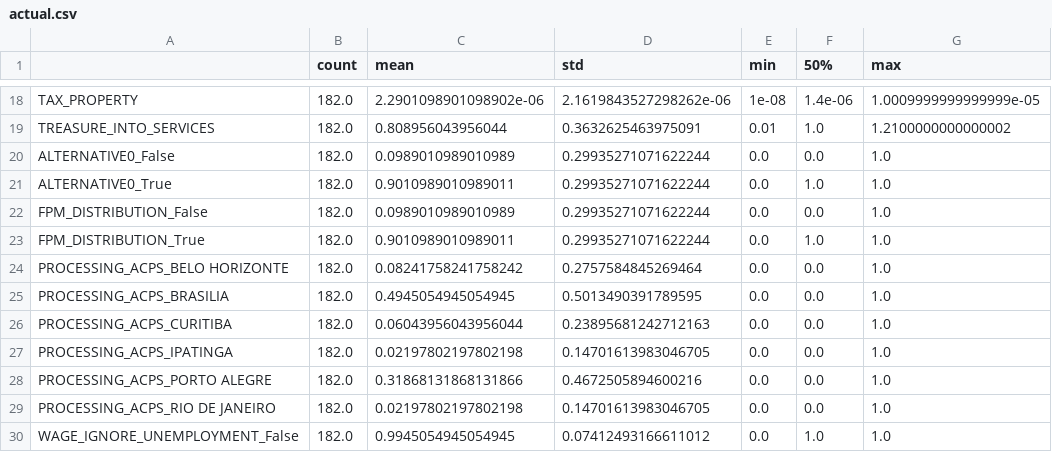
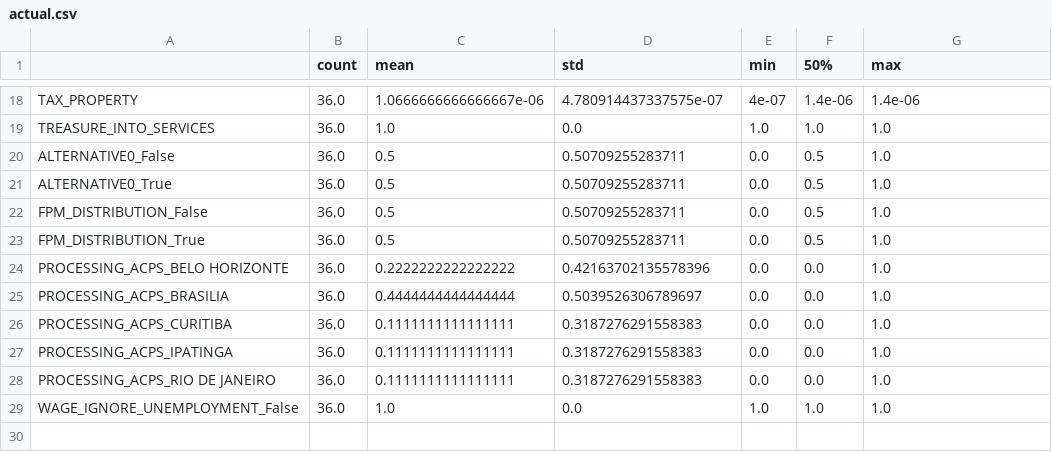
Before and after one commit to BAFurtado/MLsimulatesABM, a CSV file: outputs/actual.csv, drawn as a sheet; only a part is shown, gaps mark what is left out; removed rows and columns are numbered as before the commit, all else as after; the diff covers the shown part only; the diff names each change by its address in the sheet, - before the commit and + after, or states it on an @@ line.

```diff
--- a/outputs/actual.csv
+++ b/outputs/actual.csv
-B18:B27 (count): 182.0
+B18:B27 (count): 36.0
-C18 (mean): 2.2901098901098902e-06
+C18 (mean): 1.0666666666666667e-06
-D18 (std): 2.1619843527298262e-06
+D18 (std): 4.780914437337575e-07
-E18 (min): 1e-08
+E18 (min): 4e-07
-G18 (max): 1.0009999999999999e-05
+G18 (max): 1.4e-06
-C19 (mean): 0.808956043956044
+C19 (mean): 1.0
-D19 (std): 0.3632625463975091
+D19 (std): 0.0
-E19 (min): 0.01
+E19 (min): 1.0
-G19 (max): 1.2100000000000002
+G19 (max): 1.0
-C20 (mean): 0.0989010989010989
+C20 (mean): 0.5
-D20:D23 (std): 0.29935271071622244
+D20:D23 (std): 0.50709255283711
-F20 (50%): 0.0
+F20 (50%): 0.5
-C21 (mean): 0.9010989010989011
+C21 (mean): 0.5
-F21 (50%): 1.0
+F21 (50%): 0.5
-C22 (mean): 0.0989010989010989
+C22 (mean): 0.5
-F22 (50%): 0.0
+F22 (50%): 0.5
-C23 (mean): 0.9010989010989011
+C23 (mean): 0.5
-F23 (50%): 1.0
+F23 (50%): 0.5
-C24 (mean): 0.08241758241758242
+C24 (mean): 0.2222222222222222
-D24 (std): 0.2757584845269464
+D24 (std): 0.42163702135578396
-C25 (mean): 0.4945054945054945
+C25 (mean): 0.4444444444444444
-D25 (std): 0.5013490391789595
+D25 (std): 0.5039526306789697
-C26 (mean): 0.06043956043956044
+C26 (mean): 0.1111111111111111
-D26 (std): 0.23895681242712163
+D26 (std): 0.3187276291558383
-C27 (mean): 0.02197802197802198
+C27 (mean): 0.1111111111111111
-D27 (std): 0.14701613983046705
+D27 (std): 0.3187276291558383
-row 28: PROCESSING_ACPS_PORTO ALEGRE | 182.0 | 0.31868131868131866 | 0.4672505894600216 | 0.0 | 0.0 | 1.0
-B28:B29 (count): 182.0
+B28:B29 (count): 36.0
-C28 (mean): 0.02197802197802198
+C28 (mean): 0.1111111111111111
-D28 (std): 0.14701613983046705
+D28 (std): 0.3187276291558383
-C29 (mean): 0.9945054945054945
+C29 (mean): 1.0
-D29 (std): 0.07412493166611012
+D29 (std): 0.0
-E29 (min): 0.0
+E29 (min): 1.0
```
Also changed, not shown: 1 removed row and 79 edited cells elsewhere in this file, outputs/generated.csv, 2 other files.
